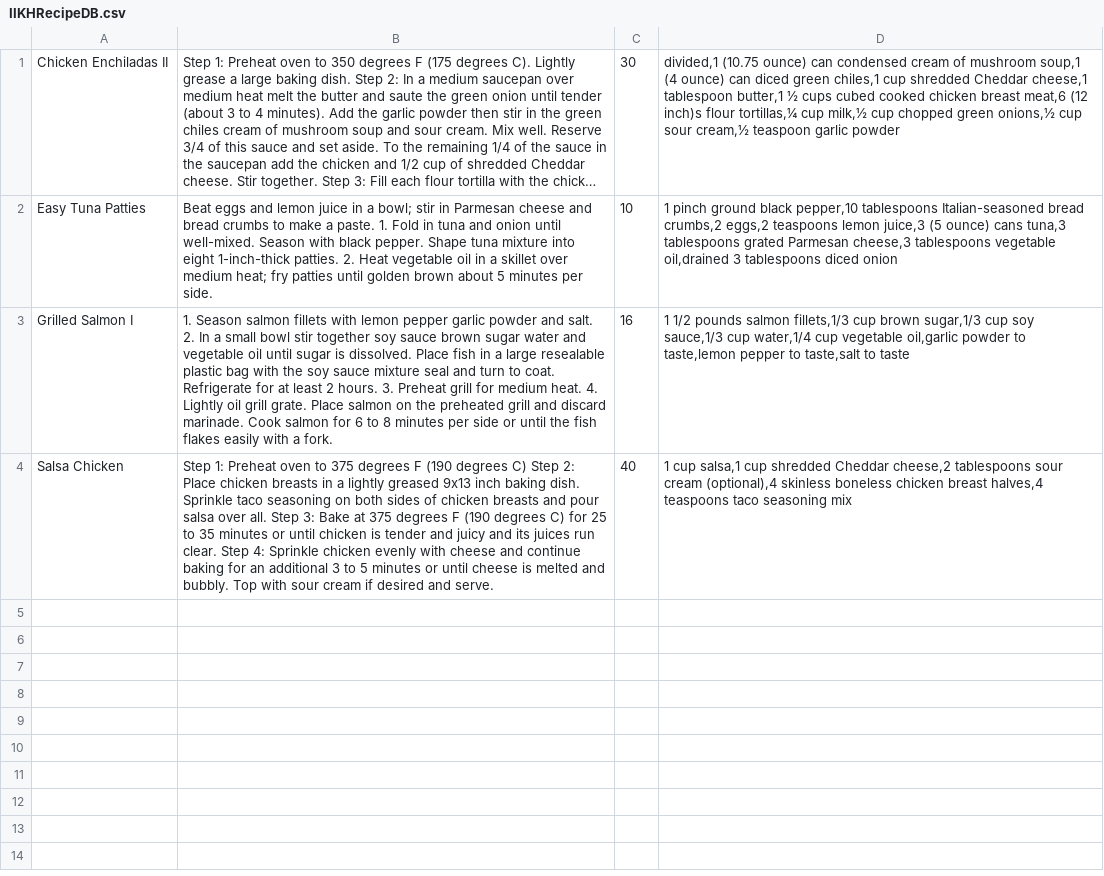
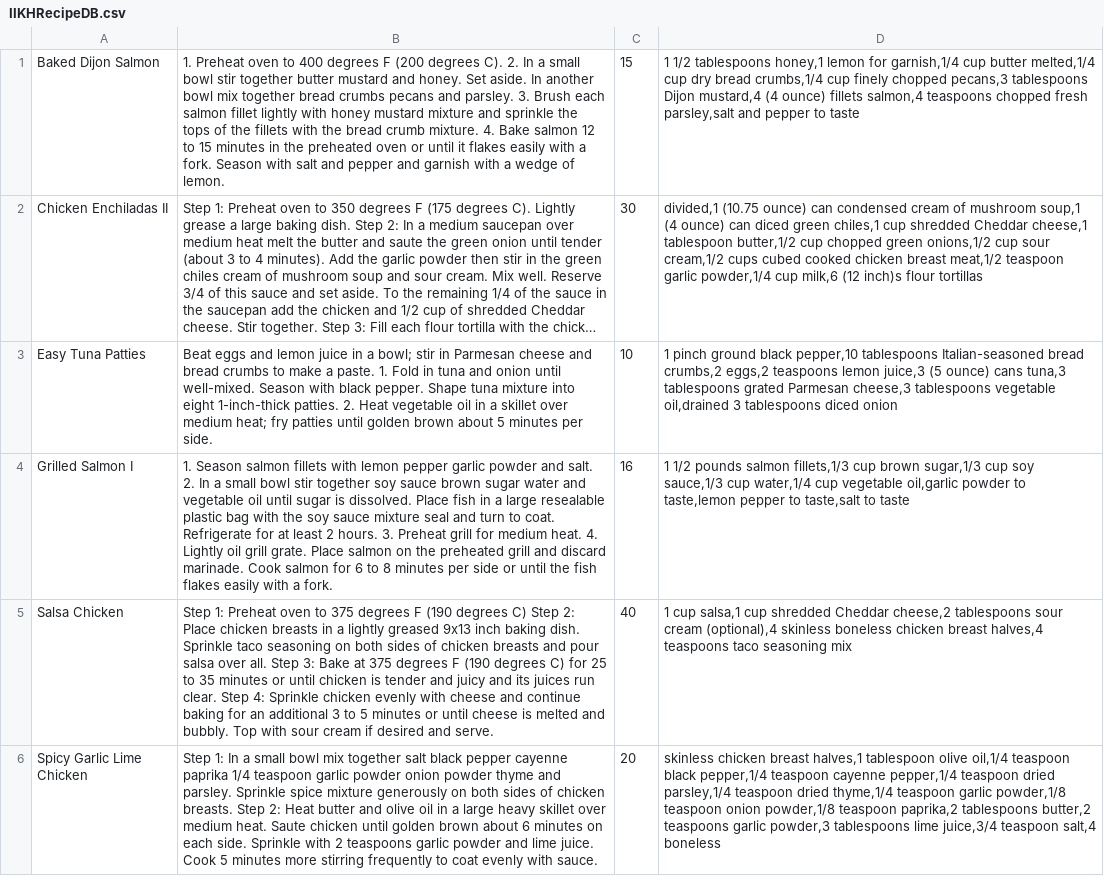
Before and after one commit to IamGroooooot/IIKH, a CSV file: Team1-IIKH-Solution/Team1-IIKH/IIKHRecipeDB.csv, drawn as a sheet; long unchanged cells end in …; addresses are those after the commit; the diff names each change by its address in the sheet, - before the commit and + after, or states it on an @@ line.

Commit message:
encoding 해결

```diff
--- a/Team1-IIKH-Solution/Team1-IIKH/IIKHRecipeDB.csv
+++ b/Team1-IIKH-Solution/Team1-IIKH/IIKHRecipeDB.csv
+row 1: Baked Dijon Salmon | 1. Preheat oven to 400 degrees F (200 degrees C). 2. In a small bowl stir together butter mustard and honey. Set aside. In another bowl mix together bread crumbs pecans and parsley. 3. Brush each salmon fillet lightly with honey mustard mixture and sprinkle the tops of the fillets with the bread crumb mixture. 4. Bake salmon 12 to 15 minutes in the preheated oven or until it flakes easily with a fork. Season with salt and pepper and garnish with a wedge of lemon. | 15 | 1 1/2 tablespoons honey,1 lemon for garnish,1/4 cup butter melted,1/4 cup dry bread crumbs,1/4 cup finely chopped pecans,3 tablespoons Dijon mustard,4 (4 ounce) fillets salmon,4 teaspoons chopped fresh parsley,salt and pepper to taste
-D2: …cheese,1 tablespoon butter,1 ½ cups cubed cooked chicken breast meat,6 (12 inch)s flour tortillas,¼ cup milk,½ cup chopped green onions,½ cup sour cream,½ teaspoon garlic powder
+D2: …cheese,1 tablespoon butter,1/2 cup chopped green onions,1/2 cup sour cream,1/2 cups cubed cooked chicken breast meat,1/2 teaspoon garlic powder,1/4 cup milk,6 (12 inch)s flour tortillas
+row 6: Spicy Garlic Lime Chicken | Step 1: In a small bowl mix together salt black pepper cayenne paprika 1/4 teaspoon garlic powder onion powder thyme and parsley. Sprinkle spice mixture generously on both sides of chicken breasts. Step 2: Heat butter and olive oil in a large heavy skillet over medium heat. Saute chicken until golden brown about 6 minutes on each side. Sprinkle with 2 teaspoons garlic powder and lime juice. Cook 5 minutes more stirring frequently to coat evenly with sauce. | 20 | skinless chicken breast halves,1 tablespoon olive oil,1/4 teaspoon black pepper,1/4 teaspoon cayenne pepper,1/4 teaspoon dried parsley,1/4 teaspoon dried thyme,1/4 teaspoon garlic powder,1/8 teaspoon onion powder,1/8 teaspoon paprika,2 tablespoons butter,2 teaspoons garlic powder,3 tablespoons lime juice,3/4 teaspoon salt,4 boneless
```
